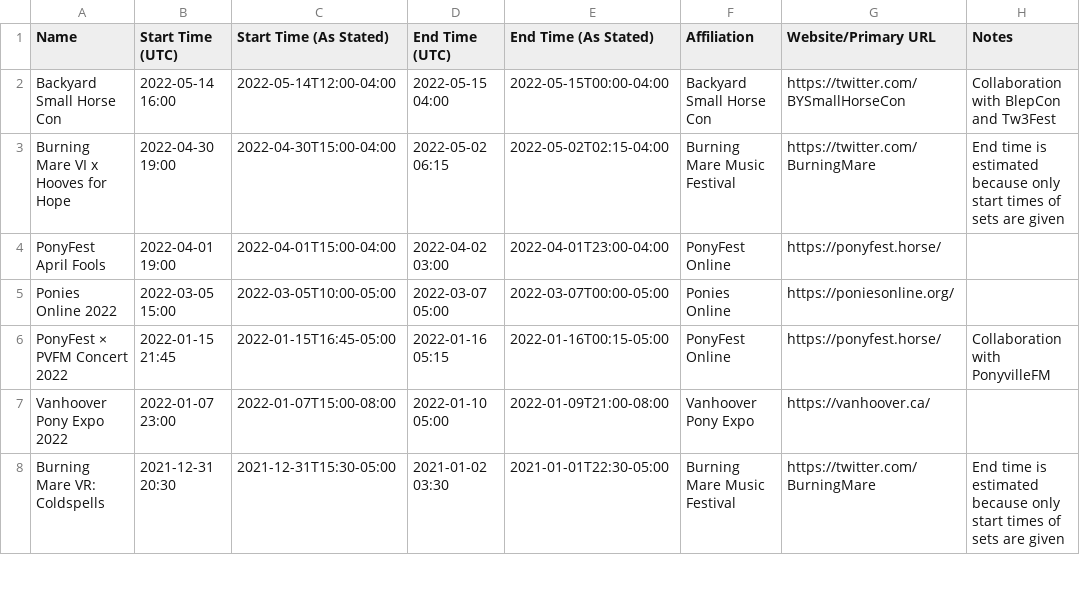
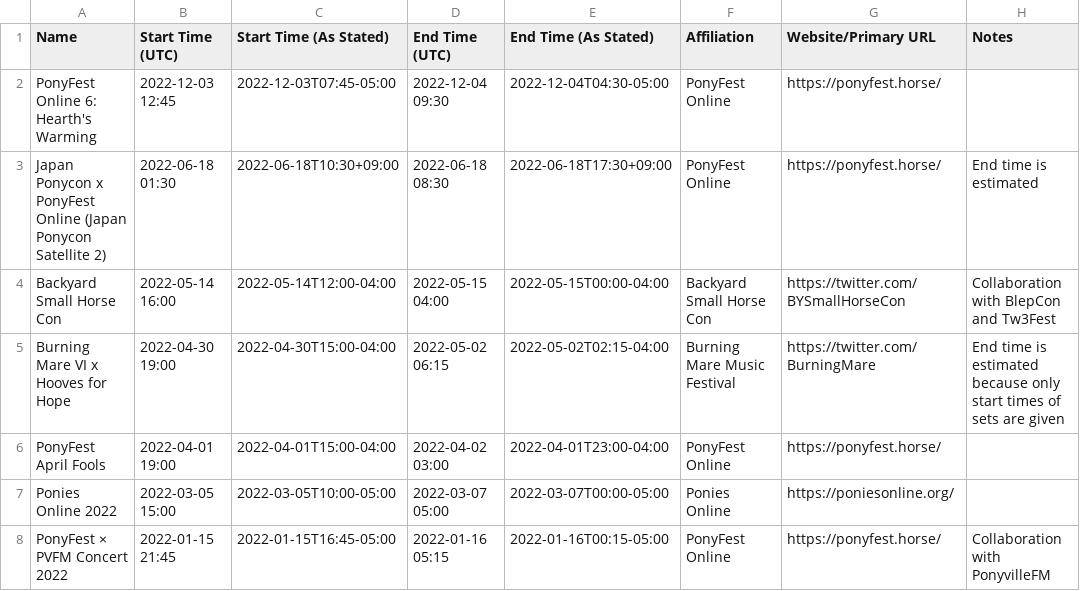
Before and after one commit to jack126guy/online-pony-events-covid-19, a CSV file: Events.csv, drawn as a sheet; only a part is shown; the shorter side is filled out with more unchanged rows.

Commit message:
Add Japan Ponycon x PonyFest event and PonyFest Online 6

```diff
--- a/Events.csv
+++ b/Events.csv
@@ -1,2 +1,4 @@
 Name,Start Time (UTC),Start Time (As Stated),End Time (UTC),End Time (As Stated),Affiliation,Website/Primary URL,Notes
+PonyFest Online 6: Hearth's Warming,2022-12-03 12:45,2022-12-03T07:45-05:00,2022-12-04 09:30,2022-12-04T04:30-05:00,PonyFest Online,https://ponyfest.horse/,
+Japan Ponycon x PonyFest Online (Japan Ponycon Satellite 2),2022-06-18 01:30,2022-06-18T10:30+09:00,2022-06-18 08:30,2022-06-18T17:30+09:00,PonyFest Online,https://ponyfest.horse/,End time is estimated
 Backyard Small Horse Con,2022-05-14 16:00,2022-05-14T12:00-04:00,2022-05-15 04:00,2022-05-15T00:00-04:00,Backyard Small Horse Con,https://twitter.com/BYSmallHorseCon,Collaboration with BlepCon and Tw3Fest
```
